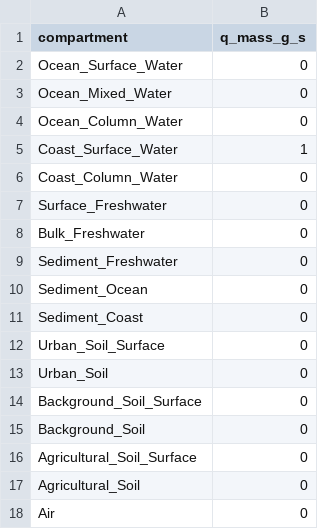
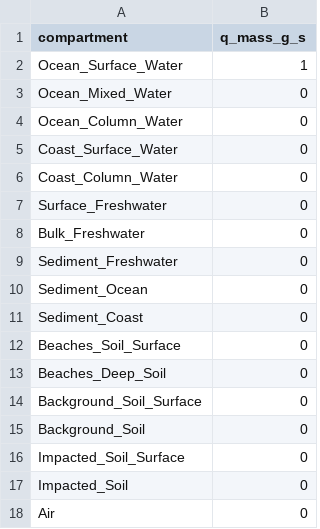
Before and after one commit to microplastics-cluster/UTOPIA_model, a CSV file: inputs/inputFlows.csv, drawn as a sheet.

```diff
--- a/inputs/inputFlows.csv
+++ b/inputs/inputFlows.csv
@@ -1,6 +1,6 @@
 compartment,q_mass_g_s
-Ocean_Surface_Water,0
+Ocean_Surface_Water,1
 Ocean_Mixed_Water,0
 Ocean_Column_Water,0
-Coast_Surface_Water,1
+Coast_Surface_Water,0
 Coast_Column_Water,0
@@ -11,8 +11,8 @@ Sediment_Ocean,0
 Sediment_Coast,0
-Urban_Soil_Surface,0
-Urban_Soil,0
+Beaches_Soil_Surface,0
+Beaches_Deep_Soil,0
 Background_Soil_Surface,0
 Background_Soil,0
-Agricultural_Soil_Surface,0
-Agricultural_Soil,0
+Impacted_Soil_Surface,0
+Impacted_Soil,0
 Air,0
```
Also changed, not shown: inputs/compartment_interactions.csv, inputs/inputs_compartments.csv, 31 other files.
